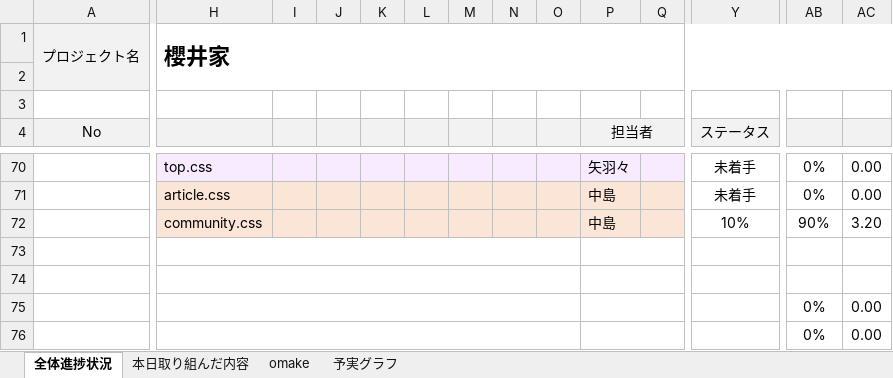
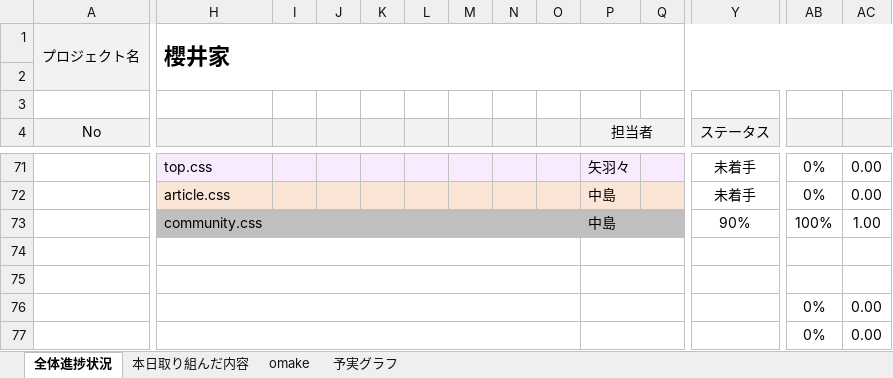
Before and after one commit to dojo2023/D-2, an Excel workbook: doc/D2_進捗管理表.xlsx, sheet 全体進捗状況, drawn as a sheet; only a part is shown, gaps mark what is left out; values as stored, in another font and other column widths than the file's, no borders; conditional formats not drawn; addresses are those after the commit; the diff covers the shown part only; the diff names each change by its address in the sheet, - before the commit and + after, or states it on an @@ line.

```diff
--- a/doc/D2_進捗管理表.xlsx (sheet 全体進捗状況)
+++ b/doc/D2_進捗管理表.xlsx (sheet 全体進捗状況)
-H73:Q73 fill: #FBE5D6
+H73:Q73 fill: #BFBFBF
-Y73 (ステータス): 10%
+Y73 (ステータス): 90%
-AB73: 90%
+AB73: 100%
-AC73: 3.20
+AC73: 1.00
```
Also changed, not shown: 1 added row, 50 edited cells and cell formats elsewhere in this sheet, sheet 予実グラフ, sheet 本日取り組んだ内容, formulas that keep their value, charts or pictures.
